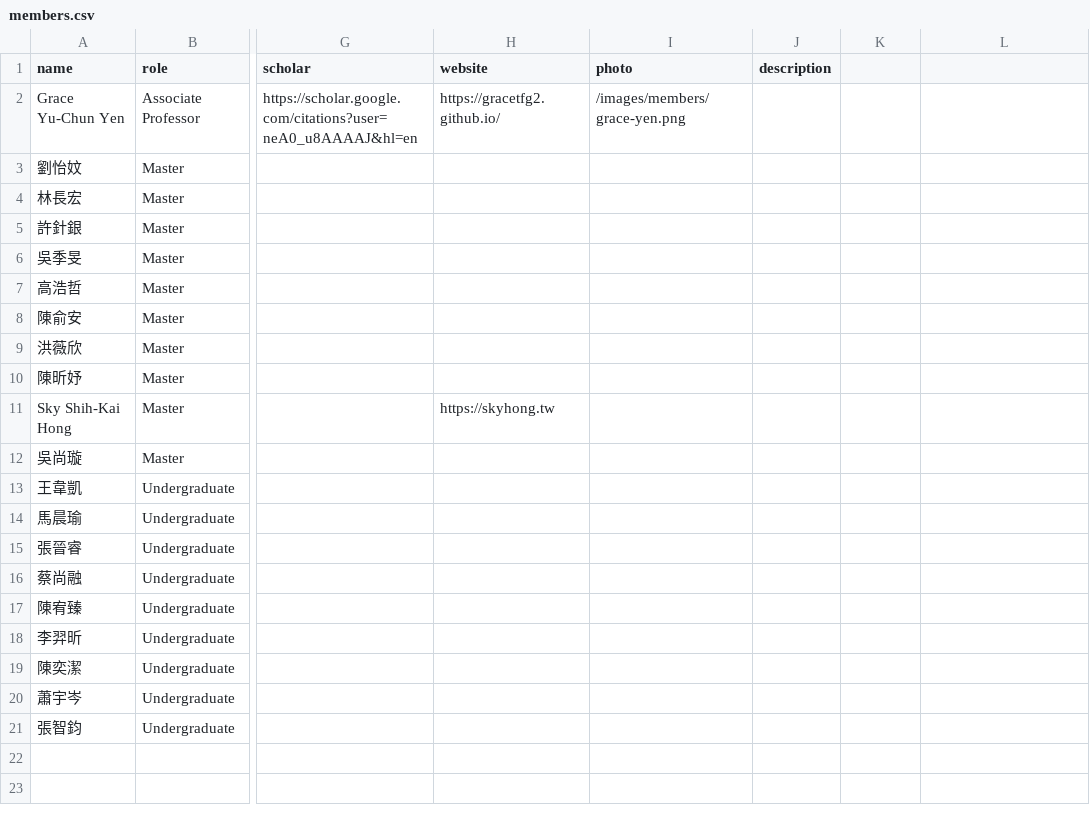
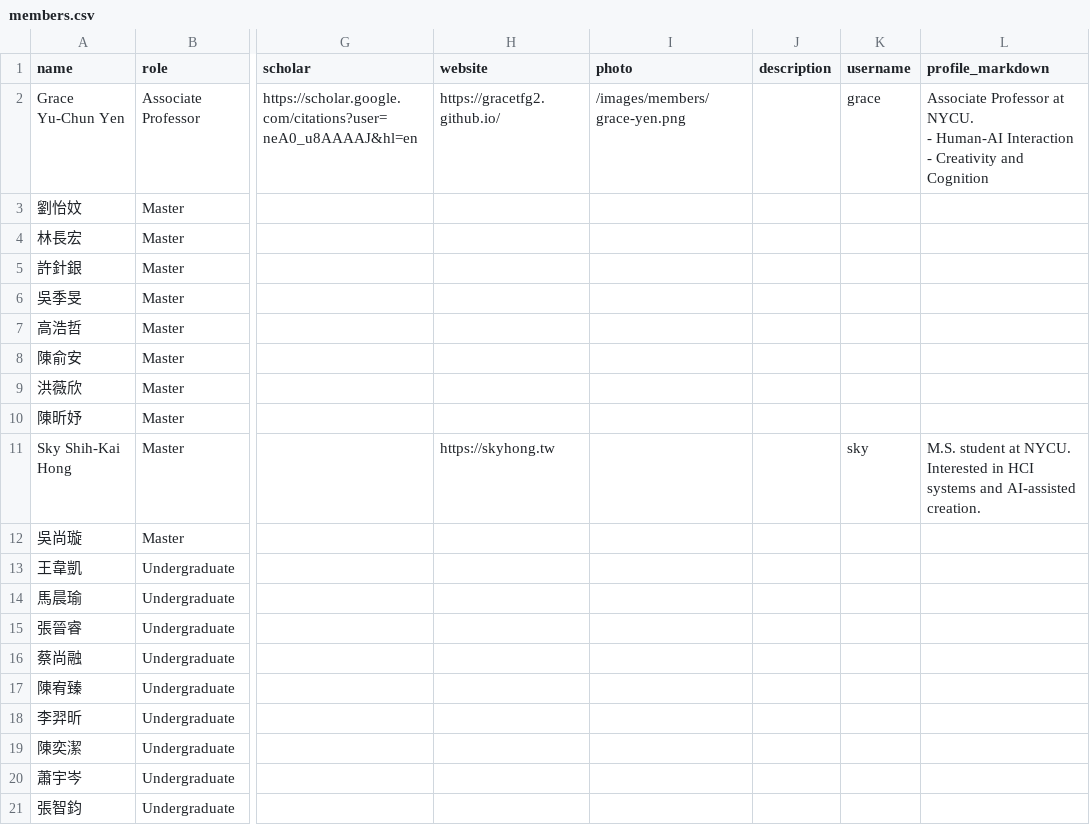
Before and after one commit to nycu-haix/nycu-haix.github.io, a CSV file: static/data/members.csv, drawn as a sheet; only a part is shown, gaps mark what is left out; ↵ is a line break in a cell; the diff names each change by its address in the sheet, - before the commit and + after, or states it on an @@ line.

Commit message:
feat: add member profile modal routes and markdown support

```diff
--- a/static/data/members.csv
+++ b/static/data/members.csv
-K1: (empty)
+K1: username
-L1: (empty)
+L1: profile_markdown
-K2 (username): (empty)
+K2 (username): grace
-L2 (profile_markdown): (empty)
+L2 (profile_markdown): Associate Professor at NYCU. ↵ - Human-AI Interaction ↵ - Creativity and Cognition
-K11 (username): (empty)
+K11 (username): sky
-L11 (profile_markdown): (empty)
+L11 (profile_markdown): M.S. student at NYCU. ↵ Interested in HCI systems and AI-assisted creation.
```
Also changed, not shown: 5 other files.
